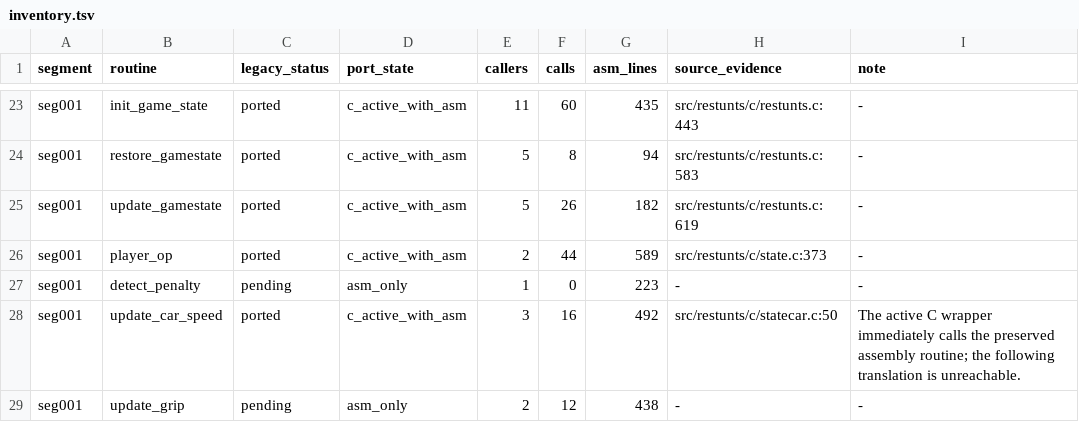
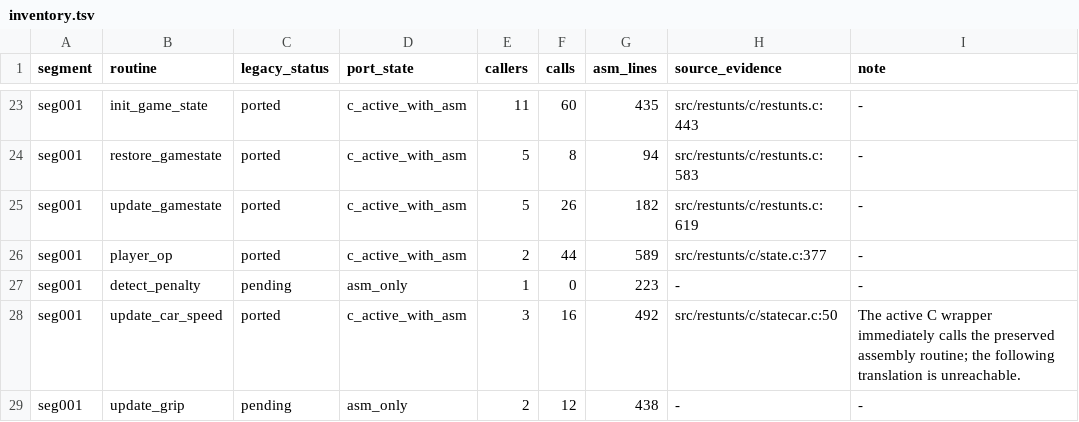
Before and after one commit to CommonLoon102/restunts4d, a TSV file: src/restunts/porting/inventory.tsv, drawn as a sheet; only a part is shown, gaps mark what is left out.

```diff
--- a/src/restunts/porting/inventory.tsv
+++ b/src/restunts/porting/inventory.tsv
@@ -25,3 +25,3 @@ seg001	restore_gamestate	ported	c_active_with_asm	5	8	94	src/restunts/c/restunts
 seg001	update_gamestate	ported	c_active_with_asm	5	26	182	src/restunts/c/restunts.c:619	-
-seg001	player_op	ported	c_active_with_asm	2	44	589	src/restunts/c/state.c:373	-
+seg001	player_op	ported	c_active_with_asm	2	44	589	src/restunts/c/state.c:377	-
 seg001	detect_penalty	pending	asm_only	1	0	223	-	-
```
Also changed, not shown: 2 other files.
